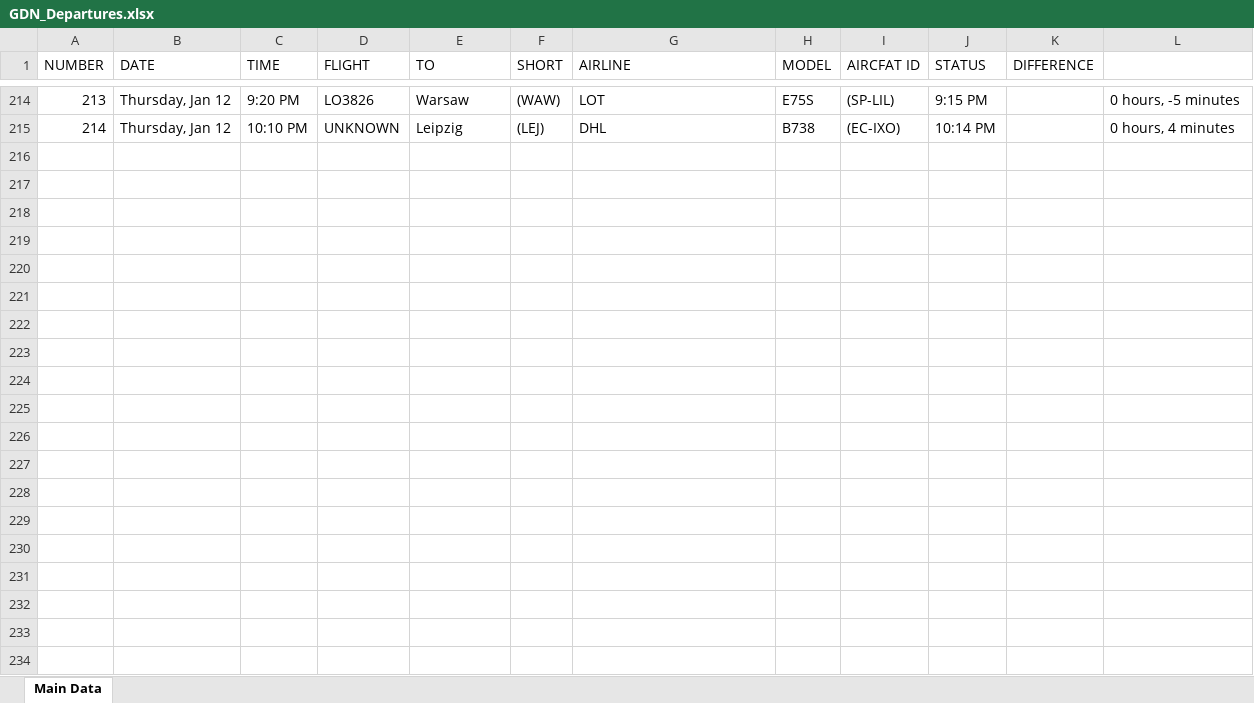
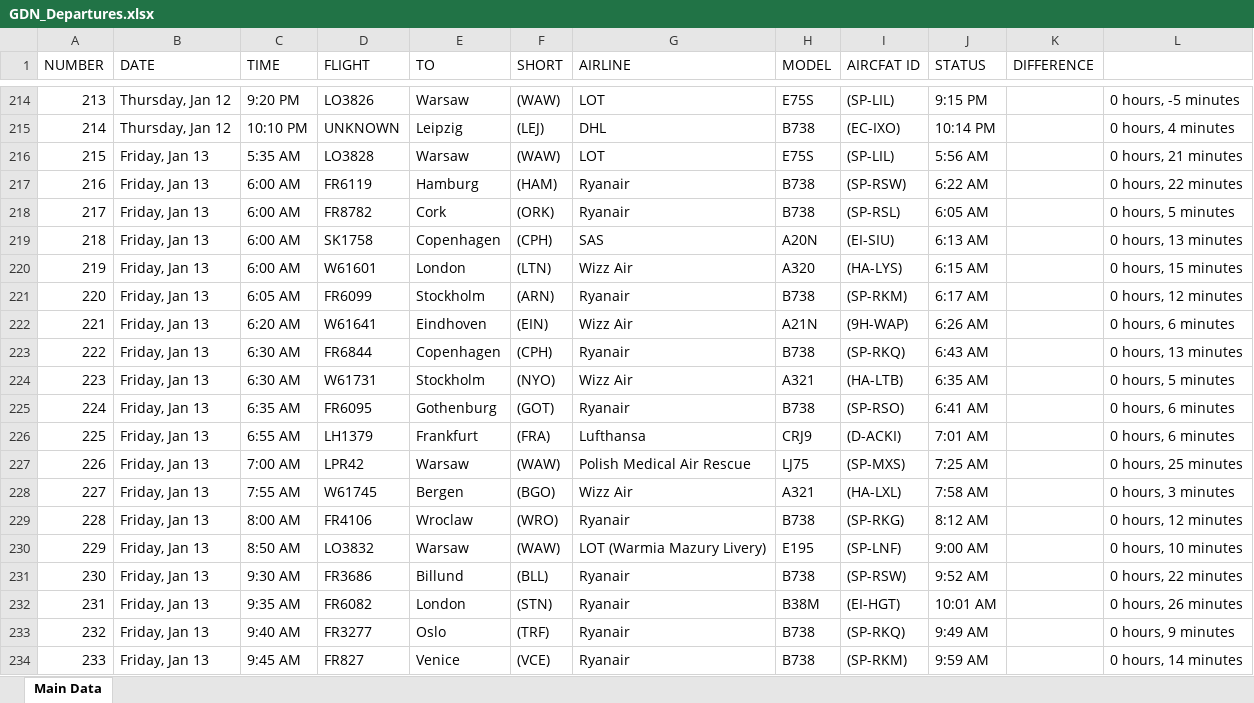
Before and after one commit to Kurczaczek21/Polish-Airport-Databse, an Excel workbook: DataBase/GDN_Departures.xlsx, sheet Main Data, drawn as a sheet; only a part is shown, gaps mark what is left out; values as stored, in another font and other column widths than the file's, no borders; the diff covers the shown part only; the diff names each change by its address in the sheet, - before the commit and + after, or states it on an @@ line.

```diff
--- a/DataBase/GDN_Departures.xlsx (sheet Main Data)
+++ b/DataBase/GDN_Departures.xlsx (sheet Main Data)
+row 216: 215 | Friday, Jan 13 | 5:35 AM | LO3828 | Warsaw | (WAW) | LOT | E75S | (SP-LIL) | 5:56 AM |  | 0 hours, 21 minutes
+row 217: 216 | Friday, Jan 13 | 6:00 AM | FR6119 | Hamburg | (HAM) | Ryanair | B738 | (SP-RSW) | 6:22 AM |  | 0 hours, 22 minutes
+row 218: 217 | Friday, Jan 13 | 6:00 AM | FR8782 | Cork | (ORK) | Ryanair | B738 | (SP-RSL) | 6:05 AM |  | 0 hours, 5 minutes
+row 219: 218 | Friday, Jan 13 | 6:00 AM | SK1758 | Copenhagen | (CPH) | SAS | A20N | (EI-SIU) | 6:13 AM |  | 0 hours, 13 minutes
+row 220: 219 | Friday, Jan 13 | 6:00 AM | W61601 | London | (LTN) | Wizz Air | A320 | (HA-LYS) | 6:15 AM |  | 0 hours, 15 minutes
+row 221: 220 | Friday, Jan 13 | 6:05 AM | FR6099 | Stockholm | (ARN) | Ryanair | B738 | (SP-RKM) | 6:17 AM |  | 0 hours, 12 minutes
+row 222: 221 | Friday, Jan 13 | 6:20 AM | W61641 | Eindhoven | (EIN) | Wizz Air | A21N | (9H-WAP) | 6:26 AM |  | 0 hours, 6 minutes
+row 223: 222 | Friday, Jan 13 | 6:30 AM | FR6844 | Copenhagen | (CPH) | Ryanair | B738 | (SP-RKQ) | 6:43 AM |  | 0 hours, 13 minutes
+row 224: 223 | Friday, Jan 13 | 6:30 AM | W61731 | Stockholm | (NYO) | Wizz Air | A321 | (HA-LTB) | 6:35 AM |  | 0 hours, 5 minutes
+row 225: 224 | Friday, Jan 13 | 6:35 AM | FR6095 | Gothenburg | (GOT) | Ryanair | B738 | (SP-RSO) | 6:41 AM |  | 0 hours, 6 minutes
+row 226: 225 | Friday, Jan 13 | 6:55 AM | LH1379 | Frankfurt | (FRA) | Lufthansa | CRJ9 | (D-ACKI) | 7:01 AM |  | 0 hours, 6 minutes
+row 227: 226 | Friday, Jan 13 | 7:00 AM | LPR42 | Warsaw | (WAW) | Polish Medical Air Rescue | LJ75 | (SP-MXS) | 7:25 AM |  | 0 hours, 25 minutes
+row 228: 227 | Friday, Jan 13 | 7:55 AM | W61745 | Bergen | (BGO) | Wizz Air | A321 | (HA-LXL) | 7:58 AM |  | 0 hours, 3 minutes
+row 229: 228 | Friday, Jan 13 | 8:00 AM | FR4106 | Wroclaw | (WRO) | Ryanair | B738 | (SP-RKG) | 8:12 AM |  | 0 hours, 12 minutes
+row 230: 229 | Friday, Jan 13 | 8:50 AM | LO3832 | Warsaw | (WAW) | LOT (Warmia Mazury Livery) | E195 | (SP-LNF) | 9:00 AM |  | 0 hours, 10 minutes
+row 231: 230 | Friday, Jan 13 | 9:30 AM | FR3686 | Billund | (BLL) | Ryanair | B738 | (SP-RSW) | 9:52 AM |  | 0 hours, 22 minutes
+row 232: 231 | Friday, Jan 13 | 9:35 AM | FR6082 | London | (STN) | Ryanair | B38M | (EI-HGT) | 10:01 AM |  | 0 hours, 26 minutes
+row 233: 232 | Friday, Jan 13 | 9:40 AM | FR3277 | Oslo | (TRF) | Ryanair | B738 | (SP-RKQ) | 9:49 AM |  | 0 hours, 9 minutes
+row 234: 233 | Friday, Jan 13 | 9:45 AM | FR827 | Venice | (VCE) | Ryanair | B738 | (SP-RKM) | 9:59 AM |  | 0 hours, 14 minutes
```
Also changed, not shown: 14 added rows elsewhere in this sheet, DataBase/GDN_Arrivals.xlsx, DataBase/KRK_Arrivals.xlsx, 23 other files.
